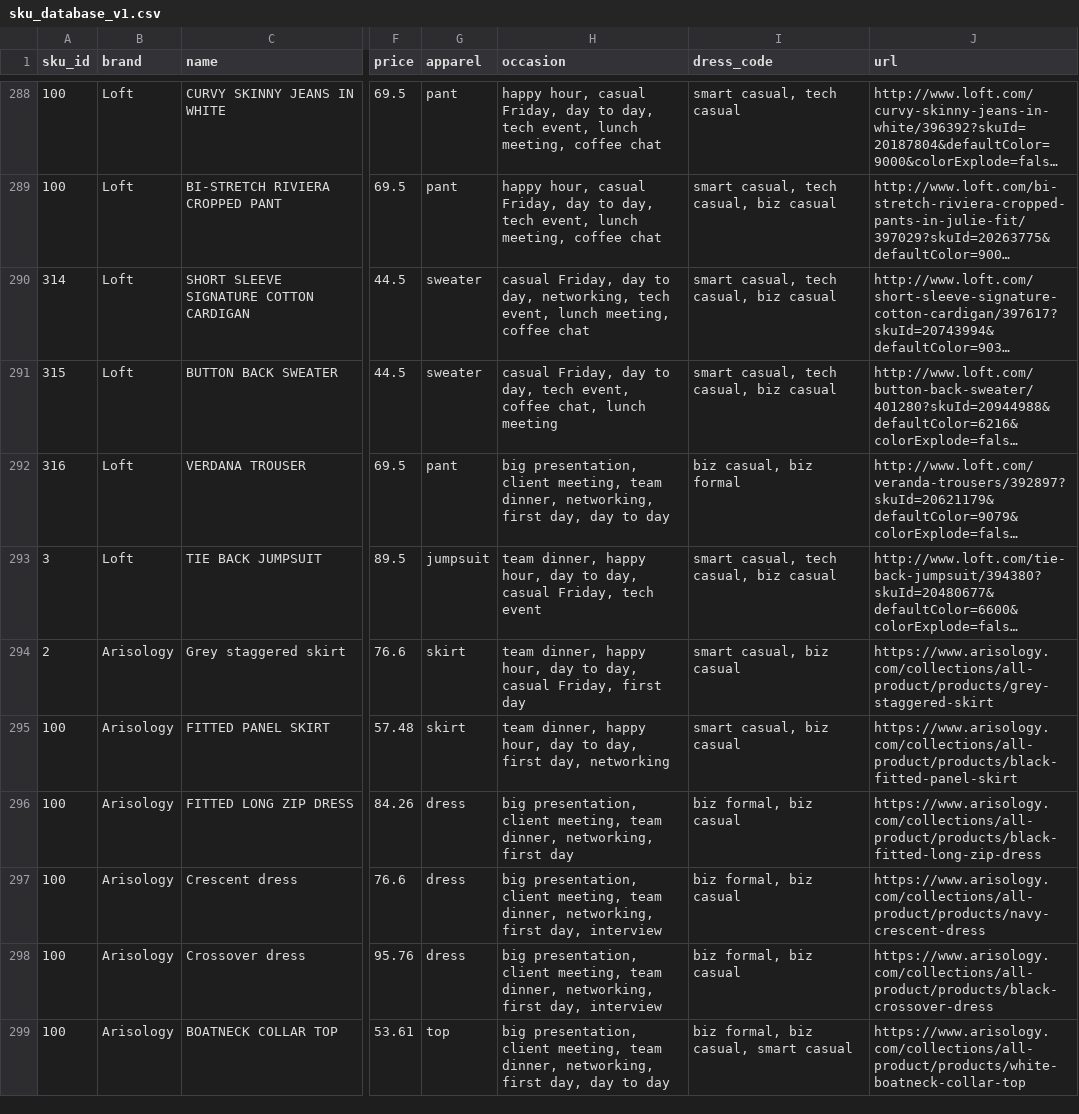
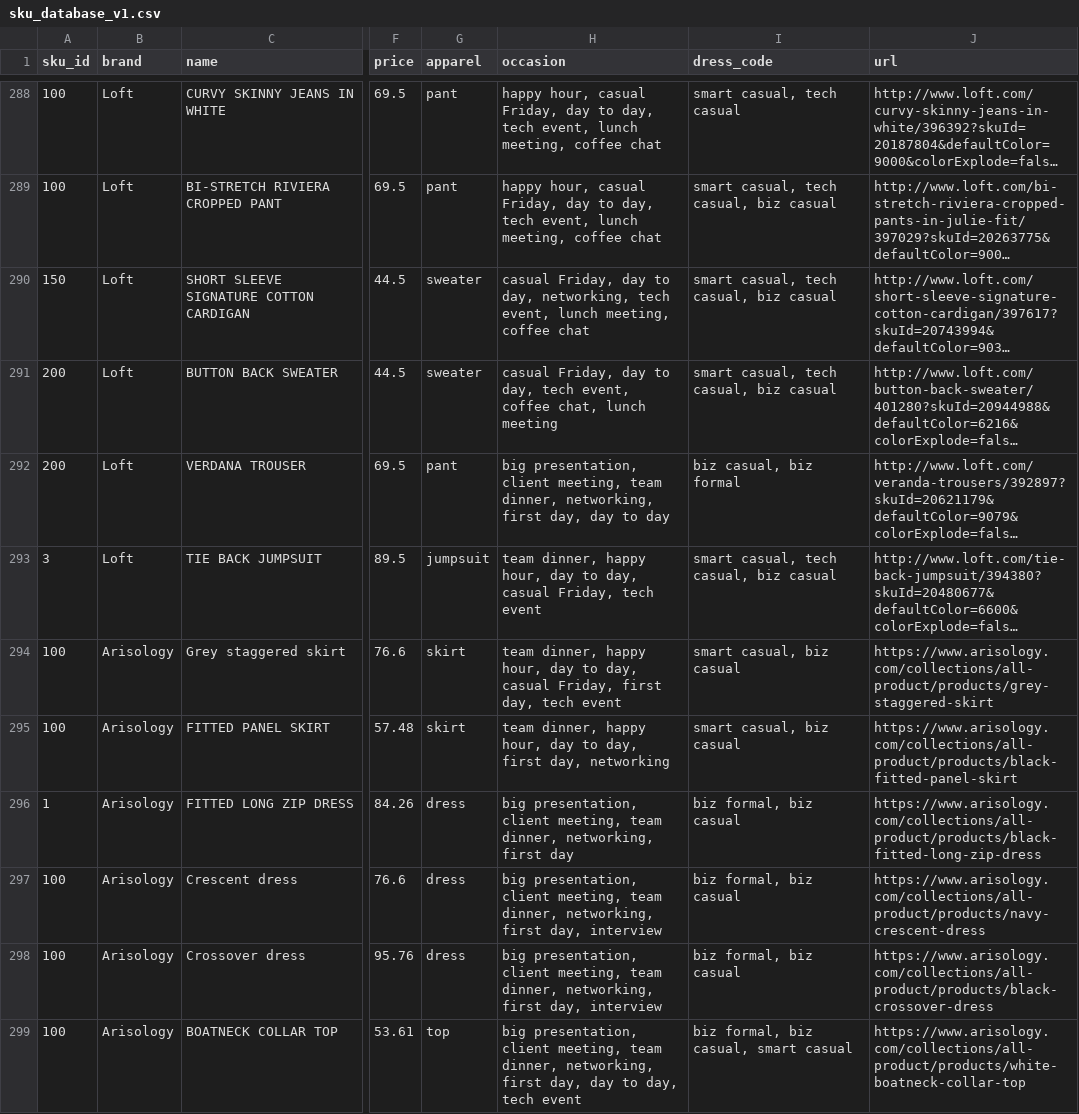
Before and after one commit to cqw1/Eight2Five, a CSV file: sku_database_v1.csv, drawn as a sheet; only a part is shown, gaps mark what is left out; long unchanged cells end in …; the diff covers the shown part only; the diff names each change by its address in the sheet, - before the commit and + after, or states it on an @@ line.

```diff
--- a/sku_database_v1.csv
+++ b/sku_database_v1.csv
-A290 (sku_id): 314
+A290 (sku_id): 150
-A291 (sku_id): 315
+A291 (sku_id): 200
-A292 (sku_id): 316
+A292 (sku_id): 200
-A294 (sku_id): 2
+A294 (sku_id): 100
-H294 (occasion): …Friday, first day
+H294 (occasion): …Friday, first day, tech event
-A296 (sku_id): 100
+A296 (sku_id): 1
-H299 (occasion): …day to day
+H299 (occasion): …day to day, tech event
```
Also changed, not shown: 6 added rows and 26 edited cells elsewhere in this file, 13 other files.
